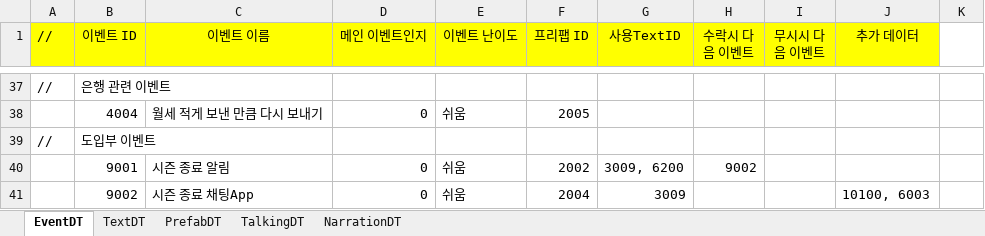
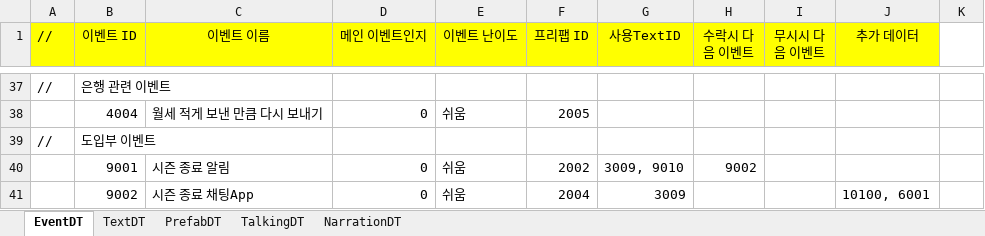
Before and after one commit to weariness00/Mandle_10Minute_Game, an Excel workbook: document/projectDT.xlsx, sheet EventDT, drawn as a sheet; only a part is shown, gaps mark what is left out; values as stored, in another font and other column widths than the file's, no borders; the diff names each change by its address in the sheet, - before the commit and + after, or states it on an @@ line.

```diff
--- a/document/projectDT.xlsx (sheet EventDT)
+++ b/document/projectDT.xlsx (sheet EventDT)
-G40 (사용TextID): 3009, 6200
+G40 (사용TextID): 3009, 9010
-J41 (추가 데이터): 10100, 6003
+J41 (추가 데이터): 10100, 6001
```
Also changed, not shown: sheet TextDT, sheet NarrationDT, sheet TalkingDT, 4 other files.
